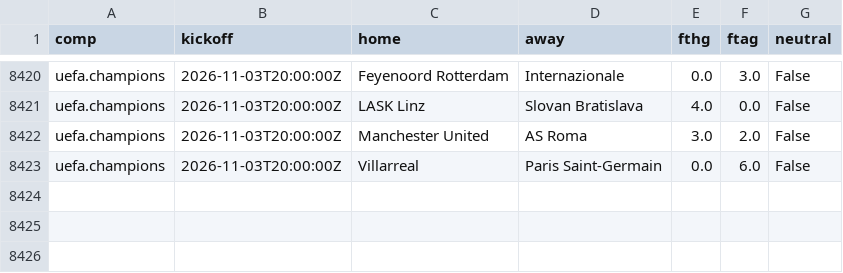
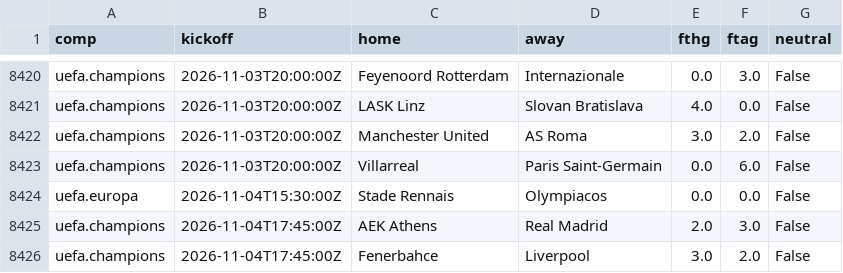
Before and after one commit to astro1997-fish/goalcast, a CSV file: data/intl_clubs.csv, drawn as a sheet; only a part is shown, gaps mark what is left out.

```diff
--- a/data/intl_clubs.csv
+++ b/data/intl_clubs.csv
@@ -8423 +8423,4 @@ uefa.champions,2026-11-03T20:00:00Z,Manchester United,AS Roma,3.0,2.0,False
 uefa.champions,2026-11-03T20:00:00Z,Villarreal,Paris Saint-Germain,0.0,6.0,False
+uefa.europa,2026-11-04T15:30:00Z,Stade Rennais,Olympiacos,0.0,0.0,False
+uefa.champions,2026-11-04T17:45:00Z,AEK Athens,Real Madrid,2.0,3.0,False
+uefa.champions,2026-11-04T17:45:00Z,Fenerbahce,Liverpool,3.0,2.0,False
```
Also changed, not shown: 5 other files.
